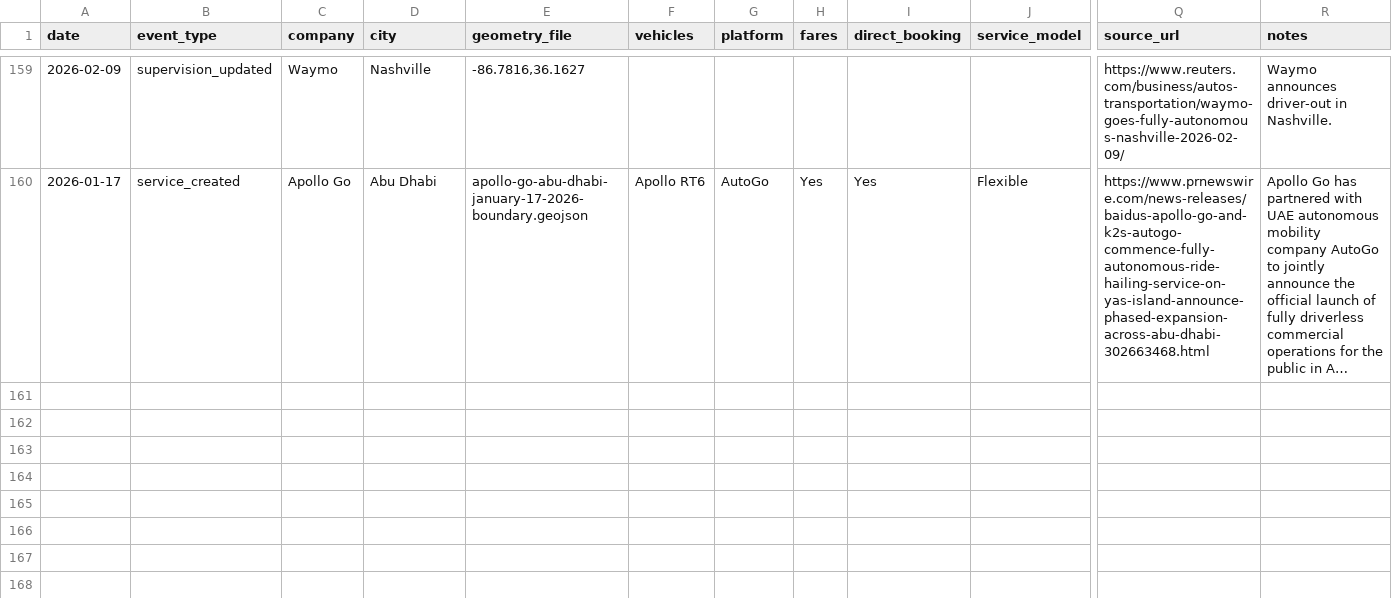
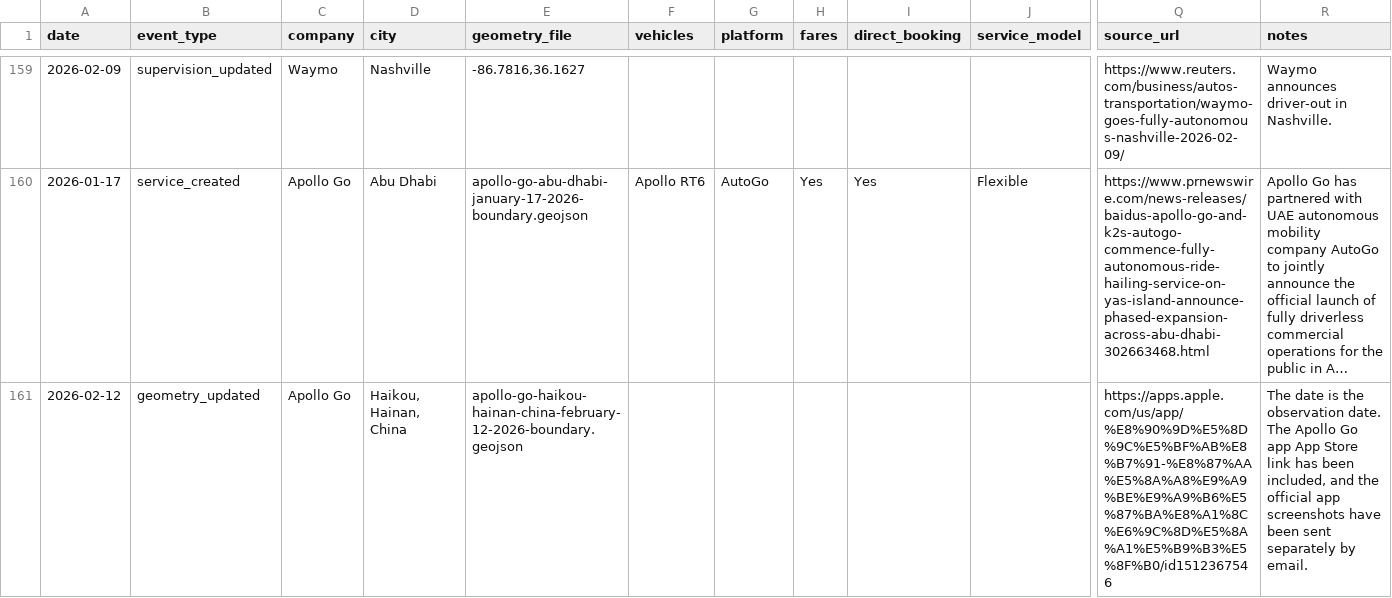
Before and after one commit to jacksonlester/av-map-data, a CSV file: events.csv, drawn as a sheet; only a part is shown, gaps mark what is left out; long unchanged cells end in …; rows hold the shown columns only; the diff names each change by its address in the sheet, - before the commit and + after, or states it on an @@ line.

```diff
--- a/events.csv
+++ b/events.csv
+row 161: 2026-02-12 | geometry_updated | Apollo Go | Haikou, Hainan, China | apollo-go-haikou-hainan-china-february-12-2026-boundary.geojson |  |  |  |  |  | https://apps.apple.com/us/app/%E8%90%9D%E5%8D%9C%E5%BF%AB%E8%B7%91-%E8%87%AA%E5%8A%A8%E9%A9%BE%E9%A9%B6%E5%87%BA%E8%A1%8C%E6%9C%8D%E5%8A%A1%E5%B9%B3%E5%8F%B0/id1512367546 | The date is the observation date. The Apollo Go app App Store link has been included, and the official app screenshots have been sent separately by email.
```
